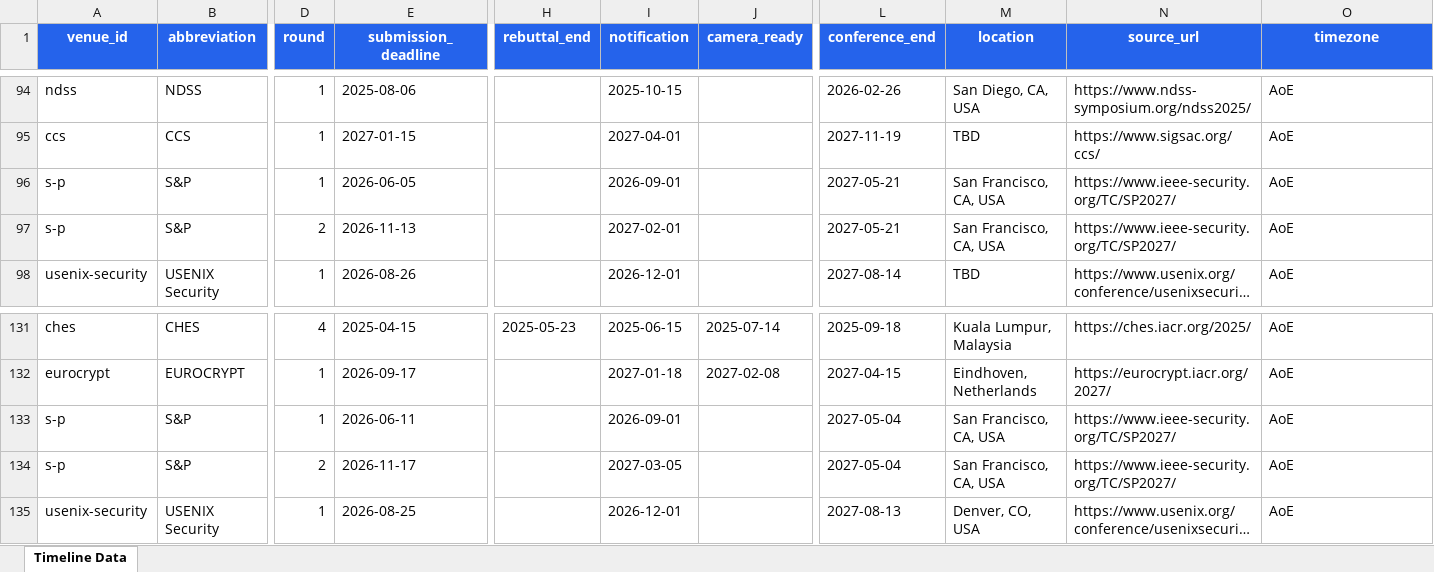
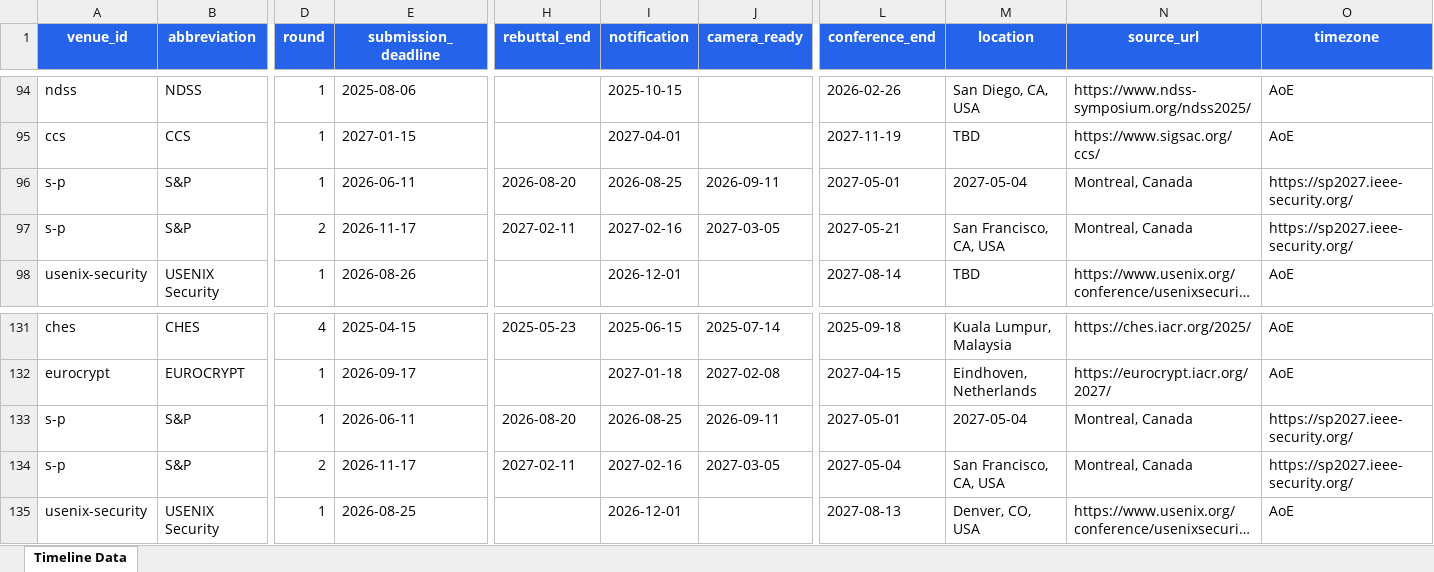
Before and after one commit to wang2000star/ccfddl, an Excel workbook: timeline_data.xlsx, sheet Timeline Data, drawn as a sheet; only a part is shown, gaps mark what is left out; long unchanged cells end in …; values as stored, in another font and other column widths than the file's, no borders; the diff names each change by its address in the sheet, - before the commit and + after, or states it on an @@ line.

Commit message:
Fix S&P 2027 dates from official sp2027.ieee-security.org

```diff
--- a/timeline_data.xlsx (sheet Timeline Data)
+++ b/timeline_data.xlsx (sheet Timeline Data)
-E96 (submission_deadline): 2026-06-05
+E96 (submission_deadline): 2026-06-11
-H96 (rebuttal_end): (empty)
+H96 (rebuttal_end): 2026-08-20
-I96 (notification): 2026-09-01
+I96 (notification): 2026-08-25
-J96 (camera_ready): (empty)
+J96 (camera_ready): 2026-09-11
-L96 (conference_end): 2027-05-21
+L96 (conference_end): 2027-05-01
-M96 (location): San Francisco, CA, USA
+M96 (location): 2027-05-04
-N96:N97 (source_url): https://www.ieee-security.org/TC/SP2027/
+N96:N97 (source_url): Montreal, Canada
-O96:O97 (timezone): AoE
+O96:O97 (timezone): https://sp2027.ieee-security.org/
-E97 (submission_deadline): 2026-11-13
+E97 (submission_deadline): 2026-11-17
-H97 (rebuttal_end): (empty)
+H97 (rebuttal_end): 2027-02-11
-I97 (notification): 2027-02-01
+I97 (notification): 2027-02-16
-J97 (camera_ready): (empty)
+J97 (camera_ready): 2027-03-05
-H133 (rebuttal_end): (empty)
+H133 (rebuttal_end): 2026-08-20
-I133 (notification): 2026-09-01
+I133 (notification): 2026-08-25
-J133 (camera_ready): (empty)
+J133 (camera_ready): 2026-09-11
-L133 (conference_end): 2027-05-04
+L133 (conference_end): 2027-05-01
-M133 (location): San Francisco, CA, USA
+M133 (location): 2027-05-04
-N133:N134 (source_url): https://www.ieee-security.org/TC/SP2027/
+N133:N134 (source_url): Montreal, Canada
-O133:O134 (timezone): AoE
+O133:O134 (timezone): https://sp2027.ieee-security.org/
-H134 (rebuttal_end): (empty)
+H134 (rebuttal_end): 2027-02-11
-I134 (notification): 2027-03-05
+I134 (notification): 2027-02-16
-J134 (camera_ready): (empty)
+J134 (camera_ready): 2027-03-05
```
Also changed, not shown: 2 other files.
